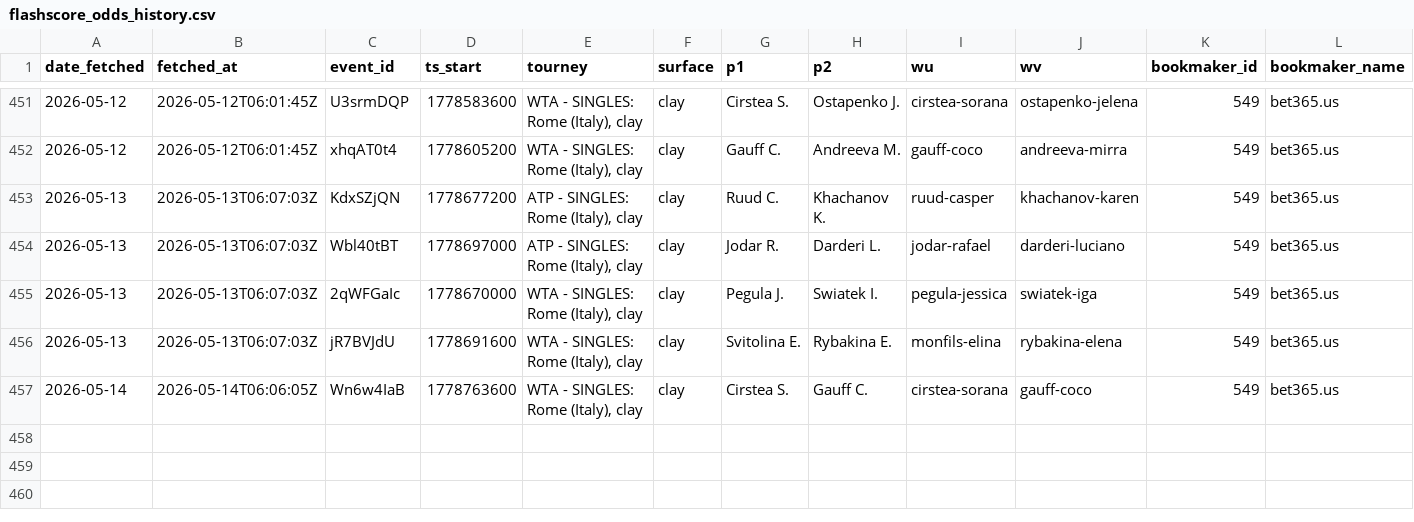
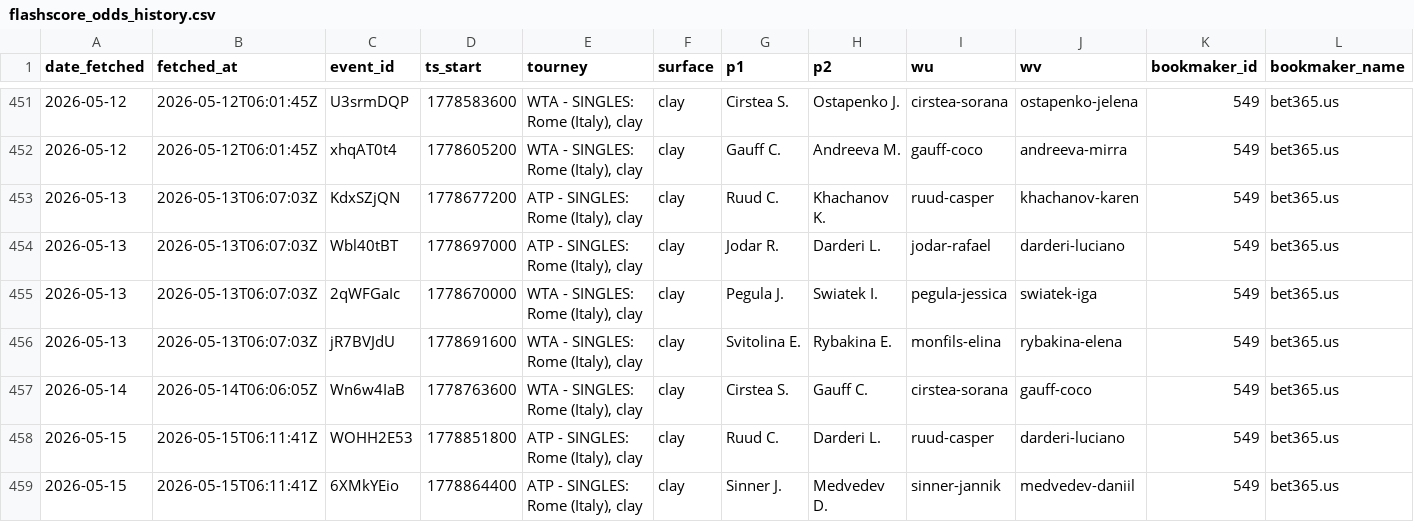
Before and after one commit to gmalbert/tennis-predictions, a CSV file: data_files/flashscore_odds_history.csv, drawn as a sheet; only a part is shown, gaps mark what is left out; rows hold the shown columns only; the diff names each change by its address in the sheet, - before the commit and + after, or states it on an @@ line.

```diff
--- a/data_files/flashscore_odds_history.csv
+++ b/data_files/flashscore_odds_history.csv
+row 458: 2026-05-15 | 2026-05-15T06:11:41Z | WOHH2E53 | 1778851800 | ATP - SINGLES: Rome (Italy), clay | clay | Ruud C. | Darderi L. | ruud-casper | darderi-luciano | 549 | bet365.us
+row 459: 2026-05-15 | 2026-05-15T06:11:41Z | 6XMkYEio | 1778864400 | ATP - SINGLES: Rome (Italy), clay | clay | Sinner J. | Medvedev D. | sinner-jannik | medvedev-daniil | 549 | bet365.us
```
Also changed, not shown: tml-data/ongoing_tourneys.csv, 3 other files.
